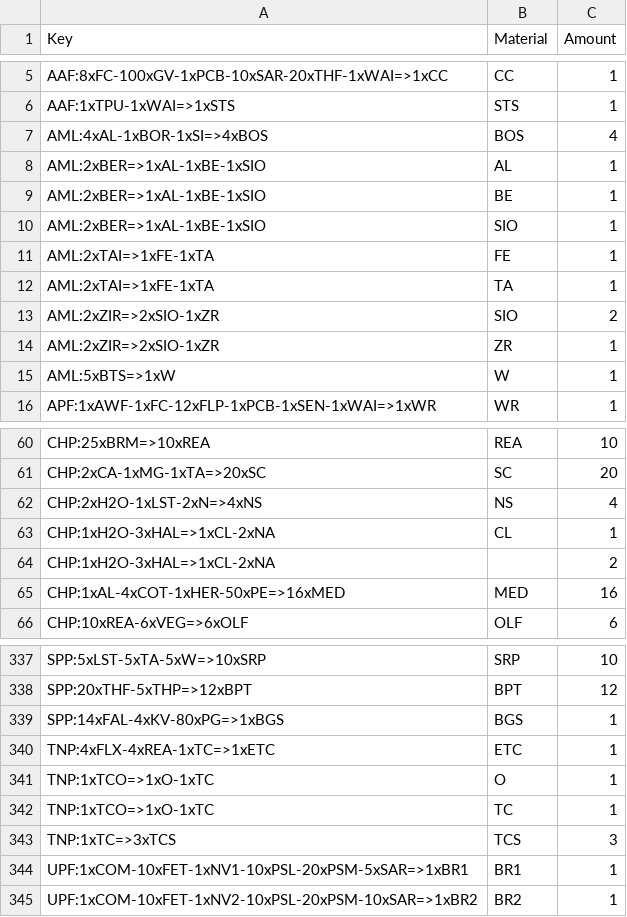
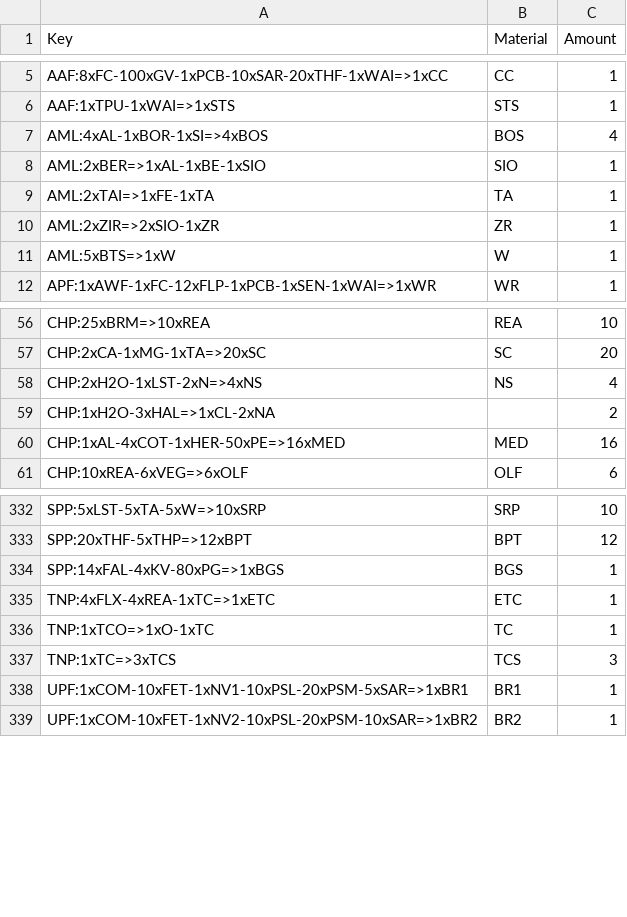
Before and after one commit to lordbutxot/PrUn-Tracker, a CSV file: pu-tracker/cache/recipe_outputs.csv, drawn as a sheet; only a part is shown, gaps mark what is left out; the diff covers the shown part only.

```diff
--- a/pu-tracker/cache/recipe_outputs.csv
+++ b/pu-tracker/cache/recipe_outputs.csv
@@ -7,8 +7,4 @@ AAF:1xTPU-1xWAI=>1xSTS,STS,1
 AML:4xAL-1xBOR-1xSI=>4xBOS,BOS,4
-AML:2xBER=>1xAL-1xBE-1xSIO,AL,1
-AML:2xBER=>1xAL-1xBE-1xSIO,BE,1
 AML:2xBER=>1xAL-1xBE-1xSIO,SIO,1
-AML:2xTAI=>1xFE-1xTA,FE,1
 AML:2xTAI=>1xFE-1xTA,TA,1
-AML:2xZIR=>2xSIO-1xZR,SIO,2
 AML:2xZIR=>2xSIO-1xZR,ZR,1
@@ -62,3 +58,2 @@ CHP:2xCA-1xMG-1xTA=>20xSC,SC,20
 CHP:2xH2O-1xLST-2xN=>4xNS,NS,4
-CHP:1xH2O-3xHAL=>1xCL-2xNA,CL,1
 CHP:1xH2O-3xHAL=>1xCL-2xNA,,2
@@ -340,3 +335,2 @@ SPP:14xFAL-4xKV-80xPG=>1xBGS,BGS,1
 TNP:4xFLX-4xREA-1xTC=>1xETC,ETC,1
-TNP:1xTCO=>1xO-1xTC,O,1
 TNP:1xTCO=>1xO-1xTC,TC,1
```
Also changed, not shown: 49 added rows elsewhere in this file, 15 other files.
